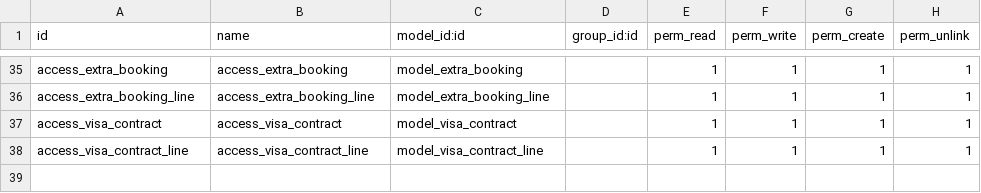
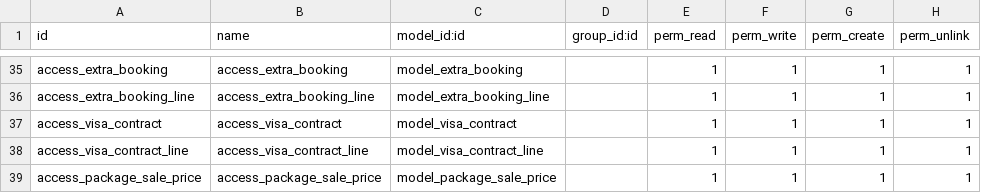
Before and after one commit to Neamat-6/hotel-tourism, a CSV file: b2c_hajj_custom/security/ir.model.access.csv, drawn as a sheet; only a part is shown, gaps mark what is left out.

Commit message:
hajj

```diff
--- a/b2c_hajj_custom/security/ir.model.access.csv
+++ b/b2c_hajj_custom/security/ir.model.access.csv
@@ -38 +38,2 @@ access_visa_contract,access_visa_contract,model_visa_contract,,1,1,1,1
 access_visa_contract_line,access_visa_contract_line,model_visa_contract_line,,1,1,1,1
+access_package_sale_price,access_package_sale_price,model_package_sale_price,,1,1,1,1
```
Also changed, not shown: 11 other files.
